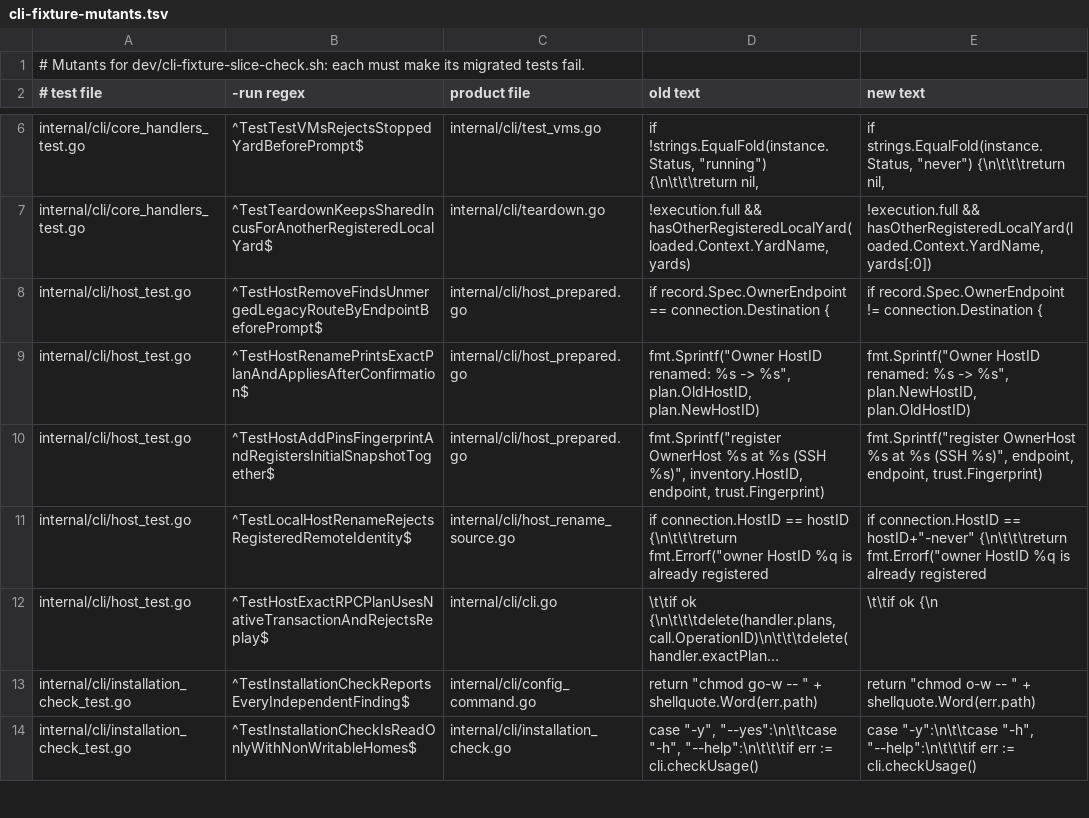
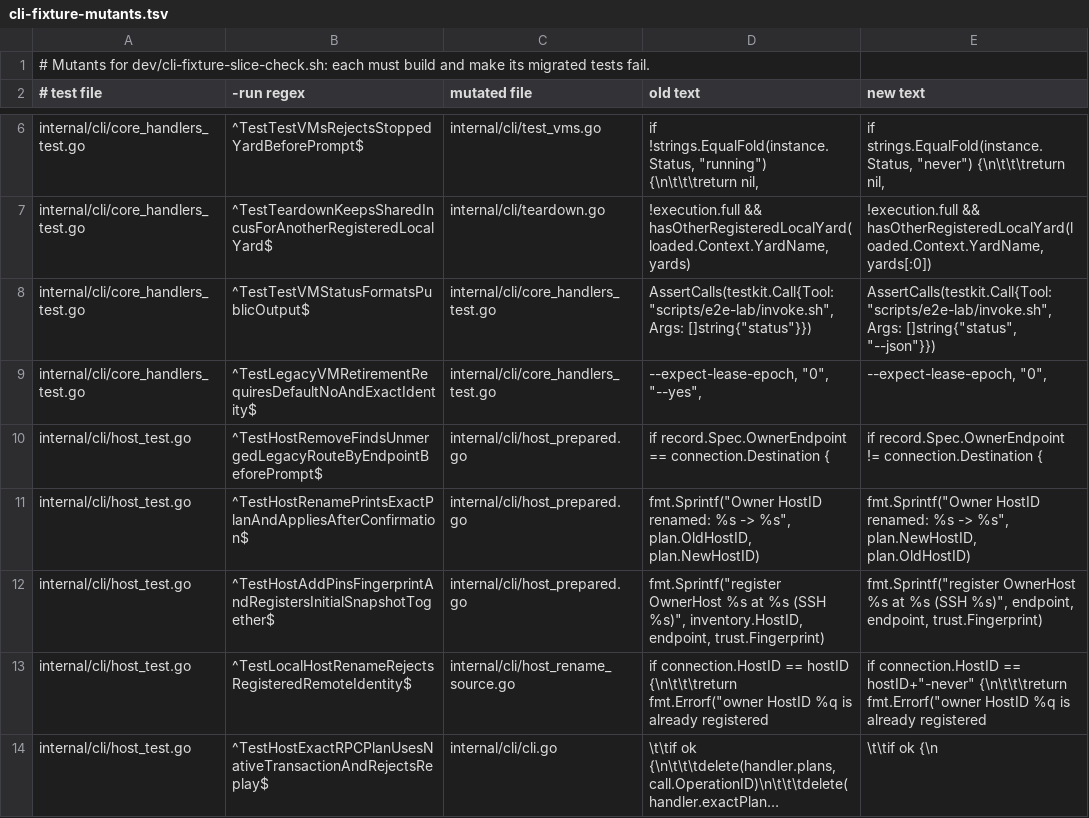
Before and after one commit to subyard/subyard, a TSV file: dev/cli-fixture-mutants.tsv, drawn as a sheet; only a part is shown, gaps mark what is left out; the shorter side is filled out with more unchanged rows; long unchanged cells end in …; the diff names each change by its address in the sheet, - before the commit and + after, or states it on an @@ line.

Commit message:
Keep migrated CLI assertions byte-identical to the base

```diff
--- a/dev/cli-fixture-mutants.tsv
+++ b/dev/cli-fixture-mutants.tsv
-A1 (# test file): …each must make its…
+A1 (# test file): …each must build and make its…
-C2: product file
+C2: mutated file
+row 8: internal/cli/core_handlers_test.go | ^TestTestVMStatusFormatsPublicOutput$ | internal/cli/core_handlers_test.go | AssertCalls(testkit.Call{Tool: "scripts/e2e-lab/invoke.sh", Args: []string{"status"}}) | AssertCalls(testkit.Call{Tool: "scripts/e2e-lab/invoke.sh", Args: []string{"status", "--json"}})
+row 9: internal/cli/core_handlers_test.go | ^TestLegacyVMRetirementRequiresDefaultNoAndExactIdentity$ | internal/cli/core_handlers_test.go | --expect-lease-epoch, "0", "--yes", | --expect-lease-epoch, "0",
```
Also changed, not shown: 4 other files.
